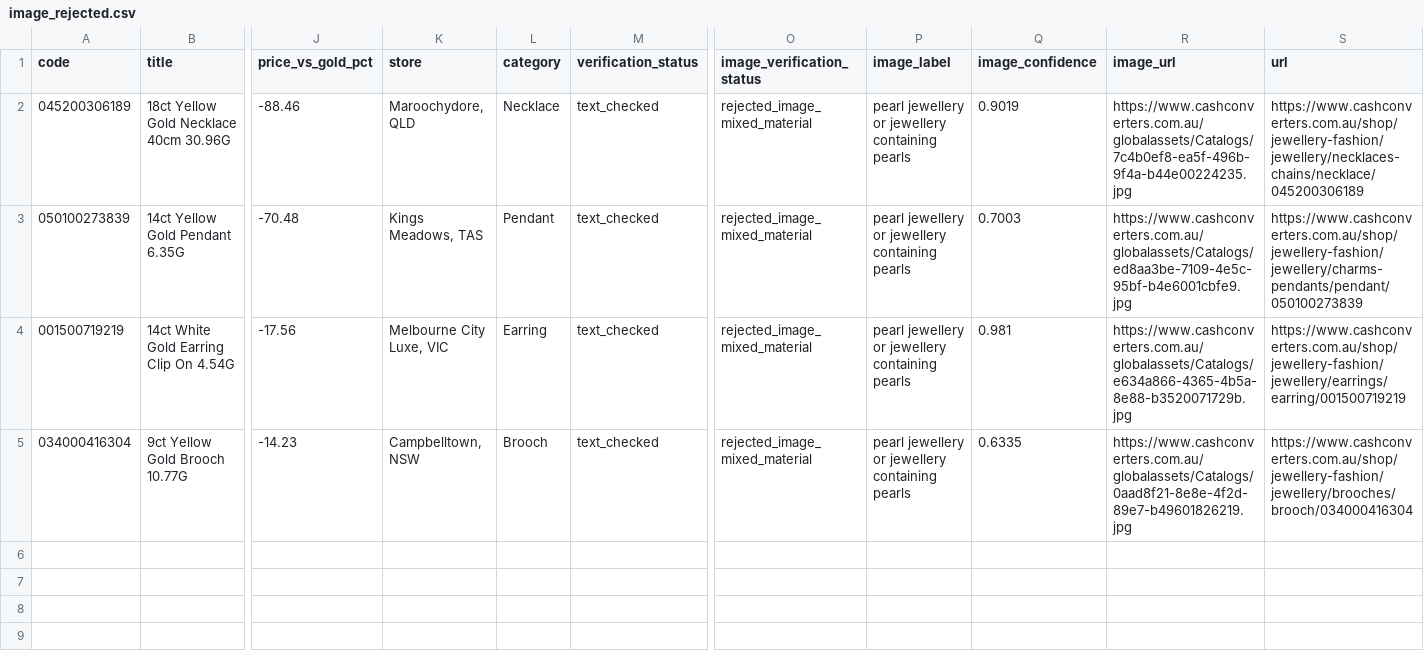
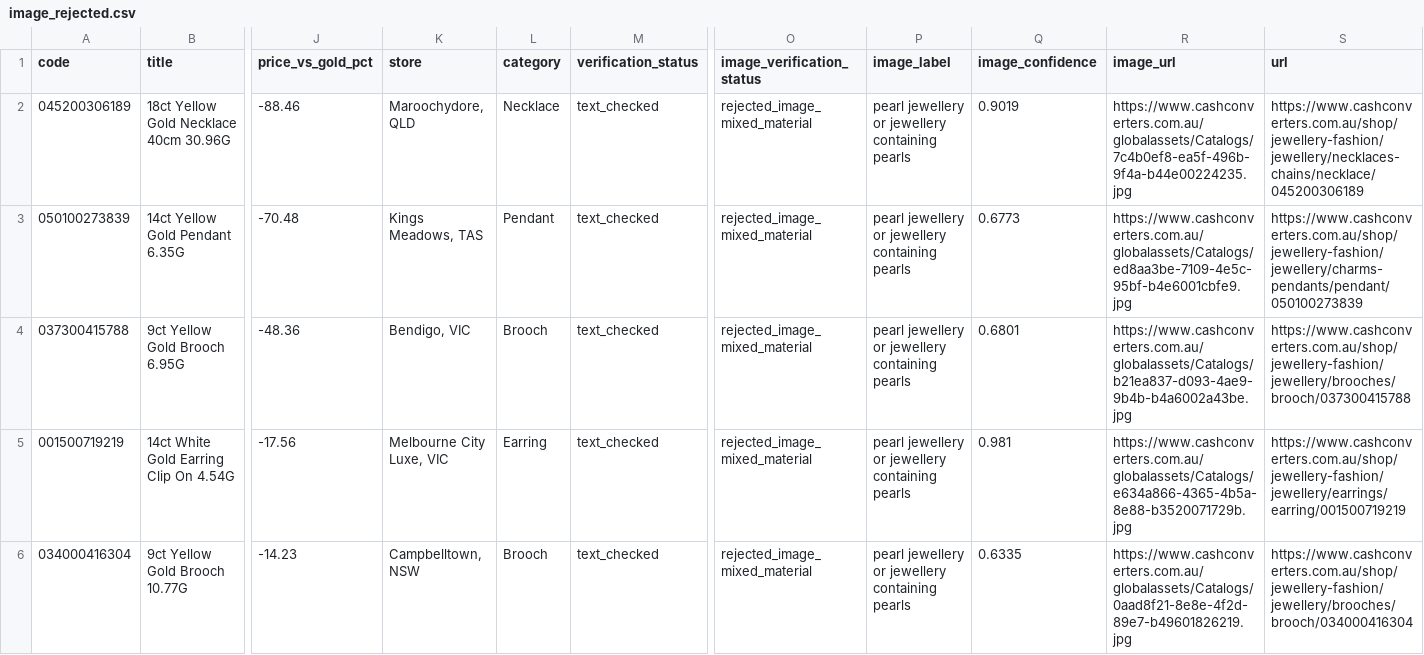
Before and after one commit to tycab03/gold-deal-finder, a CSV file: image_rejected.csv, drawn as a sheet; only a part is shown, gaps mark what is left out; rows hold the shown columns only; the diff names each change by its address in the sheet, - before the commit and + after, or states it on an @@ line.

```diff
--- a/image_rejected.csv
+++ b/image_rejected.csv
-Q3 (image_confidence): 0.7003
+Q3 (image_confidence): 0.6773
+row 4: 037300415788 | 9ct Yellow Gold Brooch 6.95G | -48.36 | Bendigo, VIC | Brooch | text_checked | rejected_image_mixed_material | pearl jewellery or jewellery containing pearls | 0.6801 | https://www.cashconverters.com.au/globalassets/Catalogs/b21ea837-d093-4ae9-9b4b-b4a6002a43be.jpg | https://www.cashconverters.com.au/shop/jewellery-fashion/jewellery/brooches/brooch/037300415788
```
Also changed, not shown: 1 other file.
